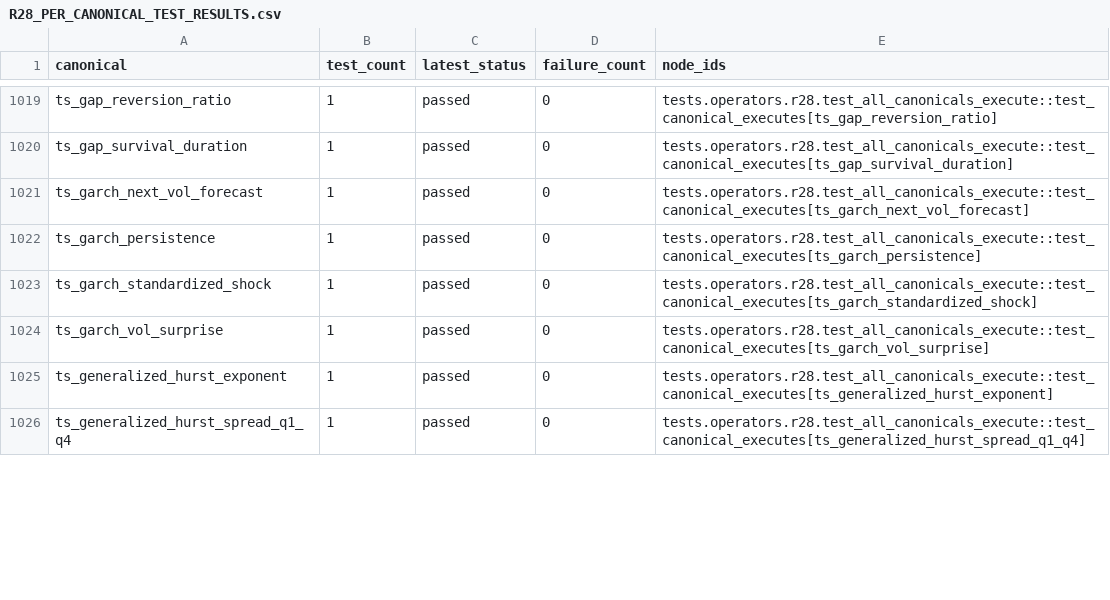
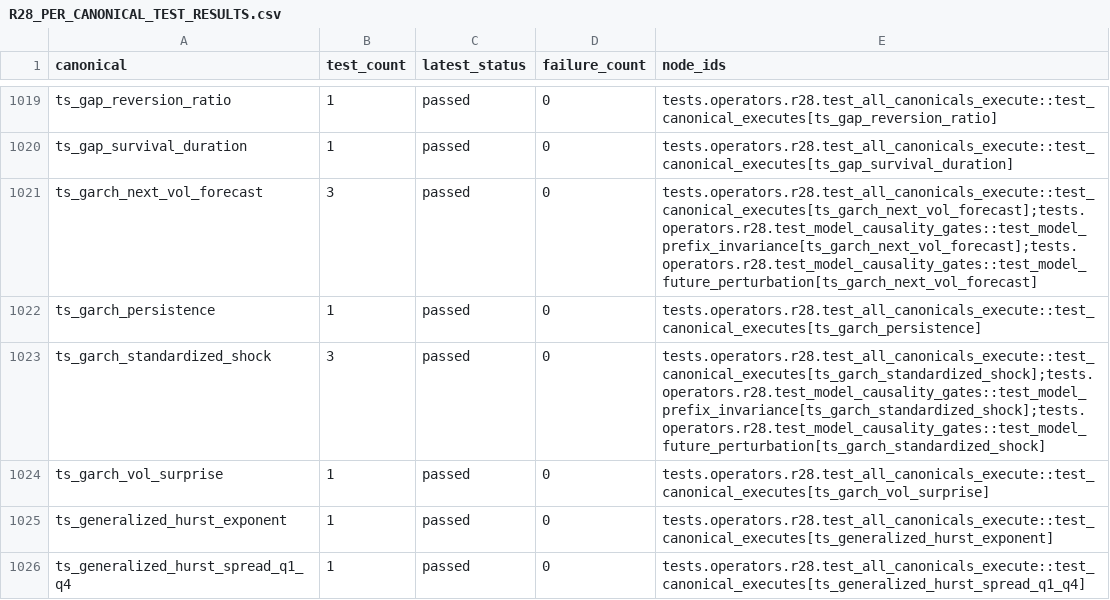
Before and after one commit to 18047533889/quant_projects, a CSV file: factor_engine/docs/evidence/r28/R28_PER_CANONICAL_TEST_RESULTS.csv, drawn as a sheet; only a part is shown, gaps mark what is left out; the diff covers the shown part only.

Commit message:
R28 evidence: comprehensive coverage from full r28 suite (1522 passed, 0 failed)
Coverage matrix now includes all r28 test node ids (execute + forbidden + model
causality + mining exposure + backend/parameter + evidence CI), not just the
per-canonical execute nodes.  Bound to the final code SHA.

```diff
--- a/factor_engine/docs/evidence/r28/R28_PER_CANONICAL_TEST_RESULTS.csv
+++ b/factor_engine/docs/evidence/r28/R28_PER_CANONICAL_TEST_RESULTS.csv
@@ -1020,5 +1020,5 @@ ts_gap_reversion_ratio,1,passed,0,tests.operators.r28.test_all_canonicals_execut
 ts_gap_survival_duration,1,passed,0,tests.operators.r28.test_all_canonicals_execute::test_canonical_executes[ts_gap_survival_duration]
-ts_garch_next_vol_forecast,1,passed,0,tests.operators.r28.test_all_canonicals_execute::test_canonical_executes[ts_garch_next_vol_forecast]
+ts_garch_next_vol_forecast,3,passed,0,tests.operators.r28.test_all_canonicals_execute::test_canonical_executes[ts_garch_next_vol_forecast];tests.operators.r28.test_model_causality_gates::test_model_prefix_invariance[ts_garch_next_vol_forecast];tests.operators.r28.test_model_causality_gates::test_model_future_perturbation[ts_garch_next_vol_forecast]
 ts_garch_persistence,1,passed,0,tests.operators.r28.test_all_canonicals_execute::test_canonical_executes[ts_garch_persistence]
-ts_garch_standardized_shock,1,passed,0,tests.operators.r28.test_all_canonicals_execute::test_canonical_executes[ts_garch_standardized_shock]
+ts_garch_standardized_shock,3,passed,0,tests.operators.r28.test_all_canonicals_execute::test_canonical_executes[ts_garch_standardized_shock];tests.operators.r28.test_model_causality_gates::test_model_prefix_invariance[ts_garch_standardized_shock];tests.operators.r28.test_model_causality_gates::test_model_future_perturbation[ts_garch_standardized_shock]
 ts_garch_vol_surprise,1,passed,0,tests.operators.r28.test_all_canonicals_execute::test_canonical_executes[ts_garch_vol_surprise]
```
Also changed, not shown: 34 edited cells elsewhere in this file, factor_engine/docs/evidence/r28/R28_CANONICAL_TEST_COVERAGE.csv, 5 other files.
